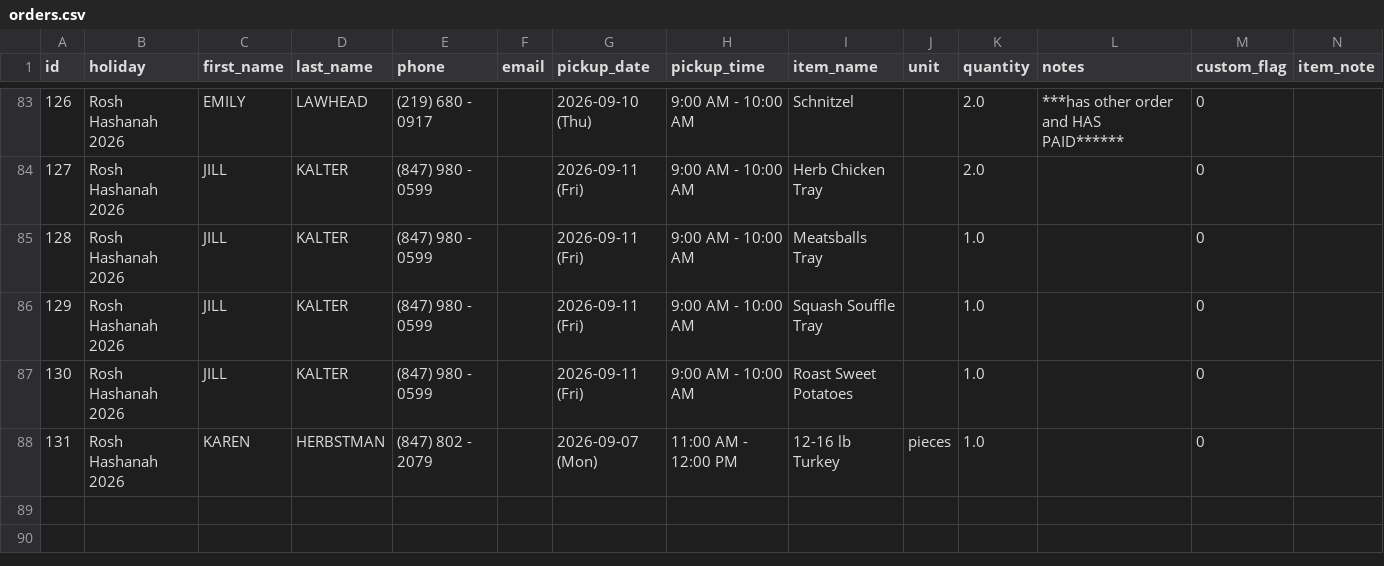
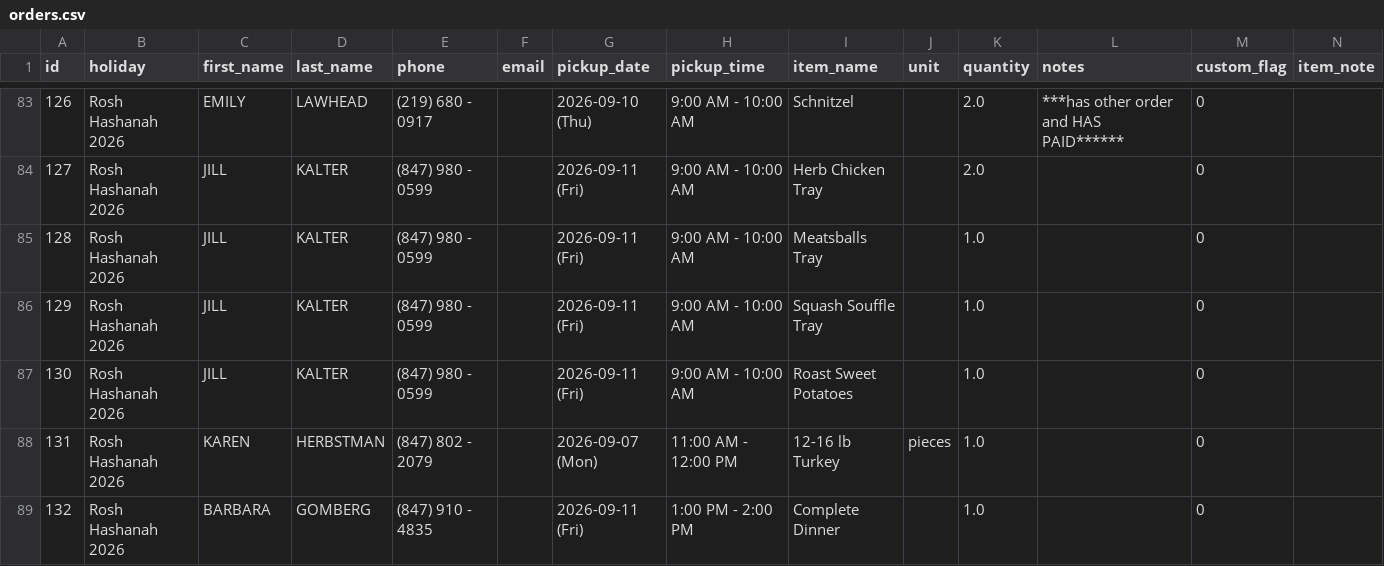
Before and after one commit to shaevitzmarket/holiday-orders, a CSV file: orders.csv, drawn as a sheet; only a part is shown, gaps mark what is left out; the diff names each change by its address in the sheet, - before the commit and + after, or states it on an @@ line.

Commit message:
Add order for BARBARA GOMBERG

```diff
--- a/orders.csv
+++ b/orders.csv
+row 89: 132 | Rosh Hashanah 2026 | BARBARA | GOMBERG | (847) 910 - 4835 |  | 2026-09-11 (Fri) | 1:00 PM - 2:00 PM | Complete Dinner |  | 1.0 |  | 0
```
